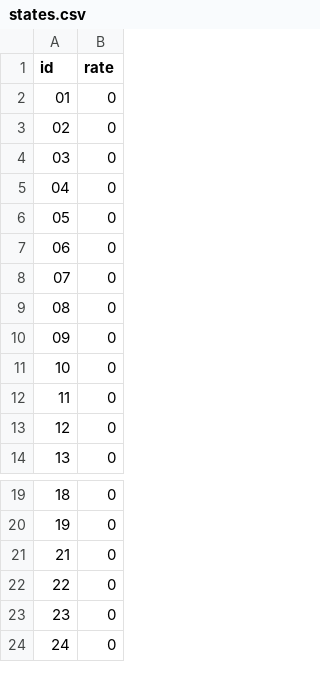
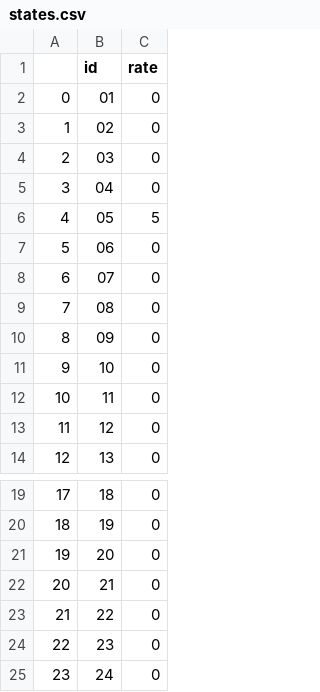
Before and after one commit to liangvi/Visualization_Demo_D3, a CSV file: static/data/states.csv, drawn as a sheet; only a part is shown, gaps mark what is left out; addresses are those after the commit; the diff names each change by its address in the sheet, - before the commit and + after, or states it on an @@ line.

```diff
--- a/static/data/states.csv
+++ b/static/data/states.csv
+column A, rows 2-14: 0 | 1 | 2 | 3 | 4 | 5 | 6 | 7 | 8 | 9 | 10 | 11 | 12; rows 19-20: 17 | 18; rows 22-25: 20 | 21 | 22 | 23
-C6 (rate): 0
+C6 (rate): 5
+row 21: 19 | 20 | 0
```
Also changed, not shown: 1 other file.
